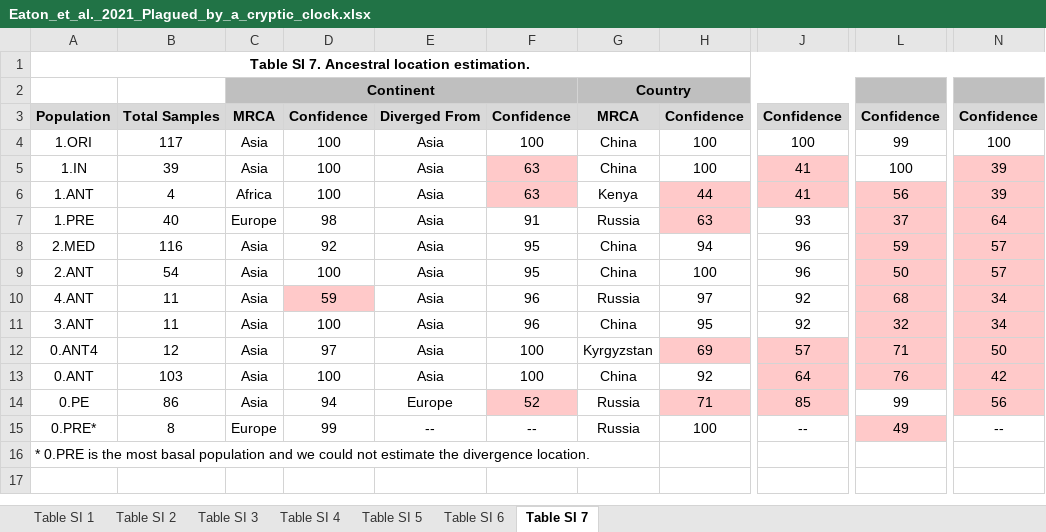
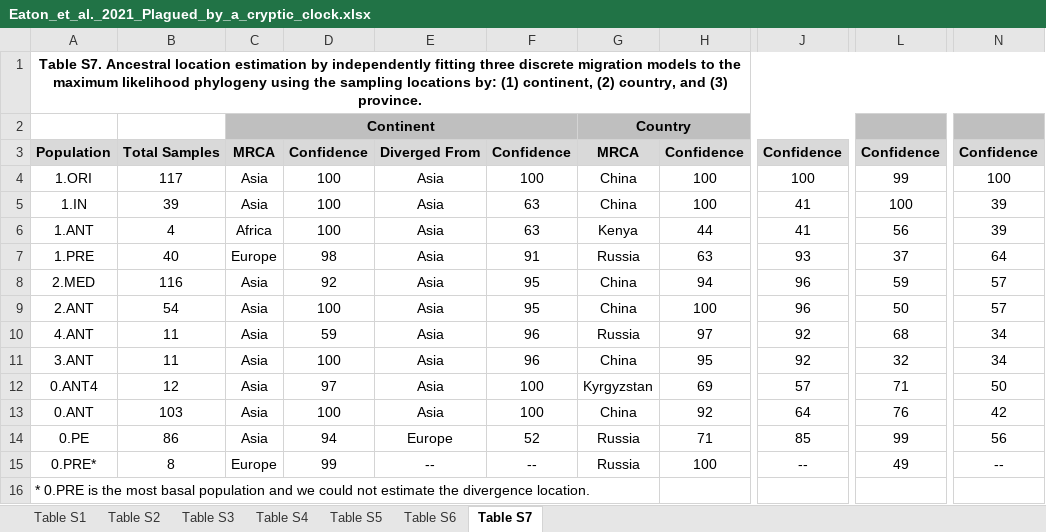
Before and after one commit to ktmeaton/obsidian-public, an Excel workbook: academic/Eaton_et_al._2021_Plagued_by_a_cryptic_clock.xlsx, sheet Table S7, drawn as a sheet; only a part is shown, gaps mark what is left out; values as stored, in another font and other column widths than the file's, no borders; the diff names each change by its address in the sheet, - before the commit and + after, or states it on an @@ line.

```diff
--- a/academic/Eaton_et_al._2021_Plagued_by_a_cryptic_clock.xlsx (sheet Table S7)
+++ b/academic/Eaton_et_al._2021_Plagued_by_a_cryptic_clock.xlsx (sheet Table S7)
-sheet tab: Table SI 1
+sheet tab: Table S1
-sheet tab: Table SI 2
+sheet tab: Table S2
-sheet tab: Table SI 3
+sheet tab: Table S3
-sheet tab: Table SI 4
+sheet tab: Table S4
-sheet tab: Table SI 5
+sheet tab: Table S5
-sheet tab: Table SI 6
+sheet tab: Table S6
-sheet tab: Table SI 7
+sheet tab: Table S7
-A1: Table SI 7. Ancestral location estimation.
+A1: Table S7. Ancestral location estimation by independently fitting three discrete migration models to the maximum likelihood phylogeny using the sampling locations by: (1) continent, (2) country, and (3) province.
-F5:F6 fill: #FFC9C9
+F5:F6 fill: none
-J5:J6 fill: #FFC9C9
+J5:J6 fill: none
-N5:N14 fill: #FFC9C9
+N5:N14 fill: none
-H6:H7 fill: #FFC9C9
+H6:H7 fill: none
-L6:L13 fill: #FFC9C9
+L6:L13 fill: none
-D10 fill: #FFC9C9
+D10 fill: none
-H12 fill: #FFC9C9
+H12 fill: none
-J12:J14 fill: #FFC9C9
+J12:J14 fill: none
-F14 fill: #FFC9C9
+F14 fill: none
-H14 fill: #FFC9C9
+H14 fill: none
-L15 fill: #FFC9C9
+L15 fill: none
```
Also changed, not shown: sheet Table S5, sheet Table S2, sheet Table S1, sheet Table S6, sheet Table S3, sheet Table S4, 30 other files.
